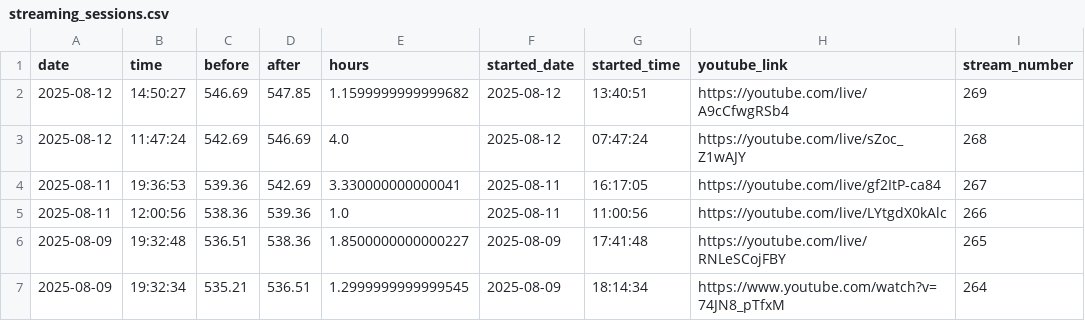
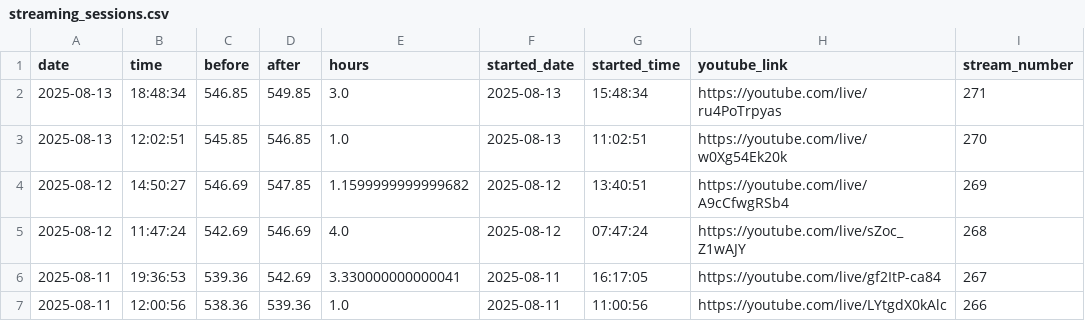
Before and after one commit to BriceChivu/Mandarin-progression, a CSV file: streaming_sessions.csv, drawn as a sheet; only a part is shown; the shorter side is filled out with more unchanged rows.

```diff
--- a/streaming_sessions.csv
+++ b/streaming_sessions.csv
@@ -1,2 +1,4 @@
 date,time,before,after,hours,started_date,started_time,youtube_link,stream_number
+2025-08-13,18:48:34,546.85,549.85,3.0,2025-08-13,15:48:34,https://youtube.com/live/ru4PoTrpyas,271
+2025-08-13,12:02:51,545.85,546.85,1.0,2025-08-13,11:02:51,https://youtube.com/live/w0Xg54Ek20k,270
 2025-08-12,14:50:27,546.69,547.85,1.1599999999999682,2025-08-12,13:40:51,https://youtube.com/live/A9cCfwgRSb4,269
```
Also changed, not shown: daily_summary.csv, 7 other files.
